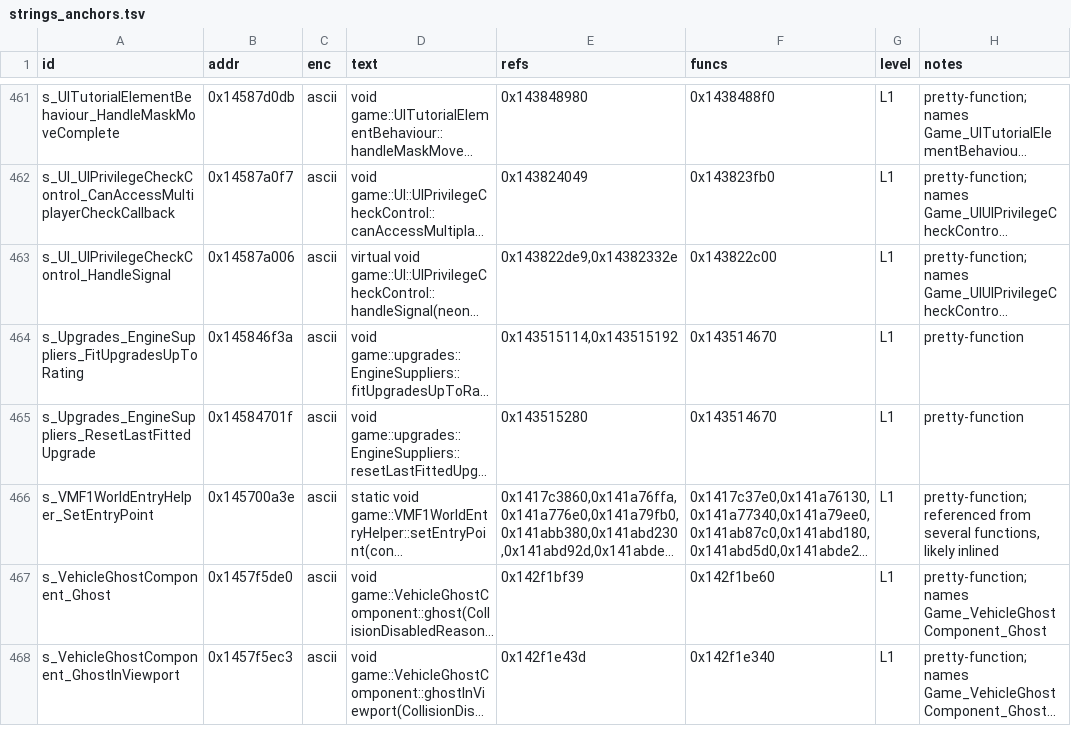
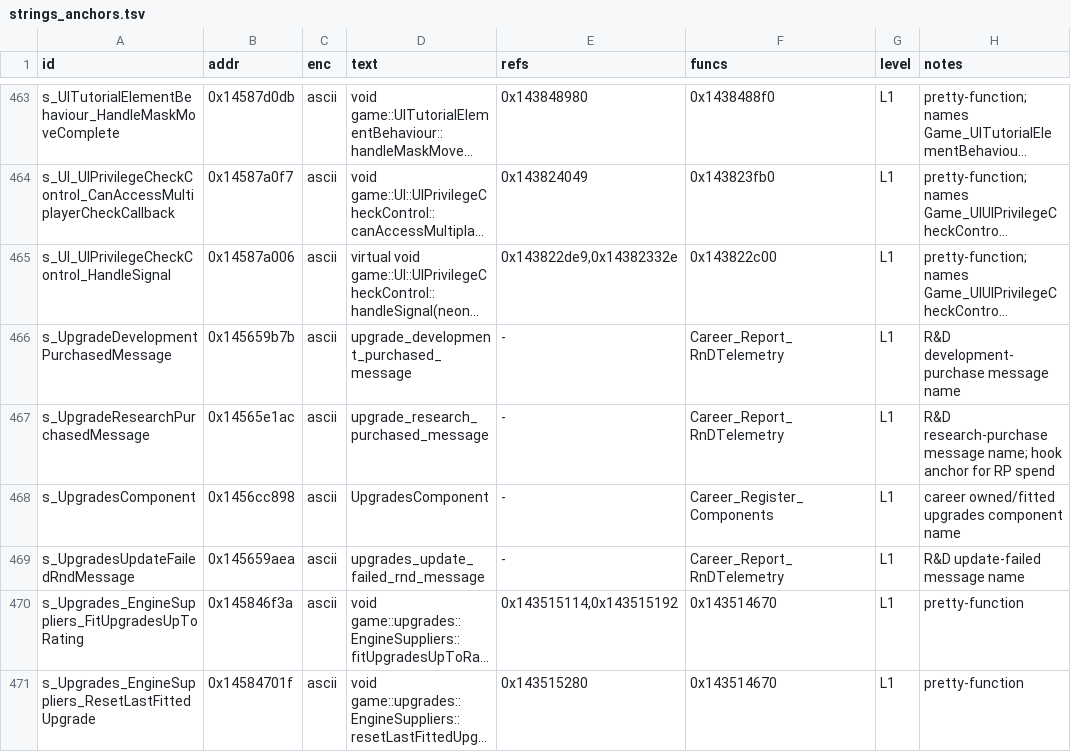
Before and after one commit to ArikSquad/SwoftyLauncher, a TSV file: re/db/strings_anchors.tsv, drawn as a sheet; only a part is shown, gaps mark what is left out; the shorter side is filled out with more unchanged rows; long unchanged cells end in …; the diff covers the shown part only; the diff names each change by its address in the sheet, - before the commit and + after, or states it on an @@ line.

```diff
--- a/re/db/strings_anchors.tsv
+++ b/re/db/strings_anchors.tsv
+row 466: s_UpgradeDevelopmentPurchasedMessage | 0x145659b7b | ascii | upgrade_development_purchased_message | - | Career_Report_RnDTelemetry | L1 | R&D development-purchase message name
+row 467: s_UpgradeResearchPurchasedMessage | 0x14565e1ac | ascii | upgrade_research_purchased_message | - | Career_Report_RnDTelemetry | L1 | R&D research-purchase message name; hook anchor for RP spend
+row 468: s_UpgradesComponent | 0x1456cc898 | ascii | UpgradesComponent | - | Career_Register_Components | L1 | career owned/fitted upgrades component name
+row 469: s_UpgradesUpdateFailedRndMessage | 0x145659aea | ascii | upgrades_update_failed_rnd_message | - | Career_Report_RnDTelemetry | L1 | R&D update-failed message name
```
Also changed, not shown: 4 added rows elsewhere in this file, re/db/globals.tsv, re/db/subsystems.tsv, 34 other files.
